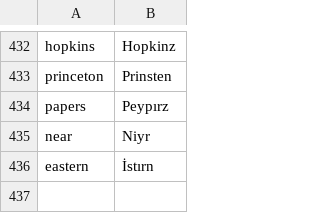
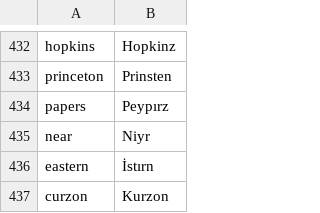
Before and after one commit to berzahbey/osmanlica-cevirici, a TSV file: app/data/yabanci_okunus.tsv, drawn as a sheet; only a part is shown, gaps mark what is left out.

```diff
--- a/app/data/yabanci_okunus.tsv
+++ b/app/data/yabanci_okunus.tsv
@@ -436 +436,2 @@ near	Niyr
 eastern	İstırn
+curzon	Kurzon
```
Also changed, not shown: app/data/baglam_kurallari.tsv, app/data/duzeltmeler.tsv, 6 other files.
